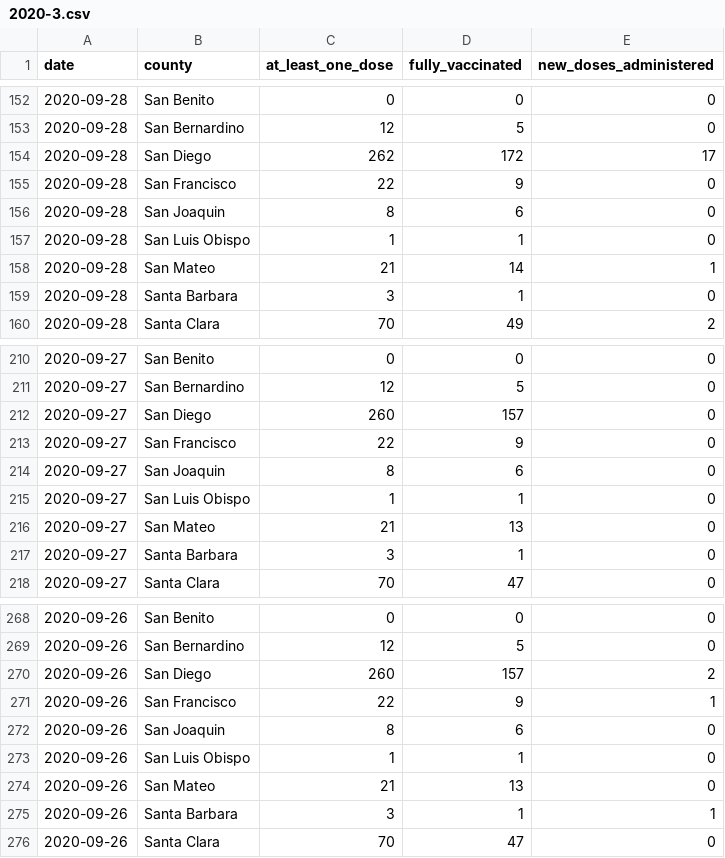
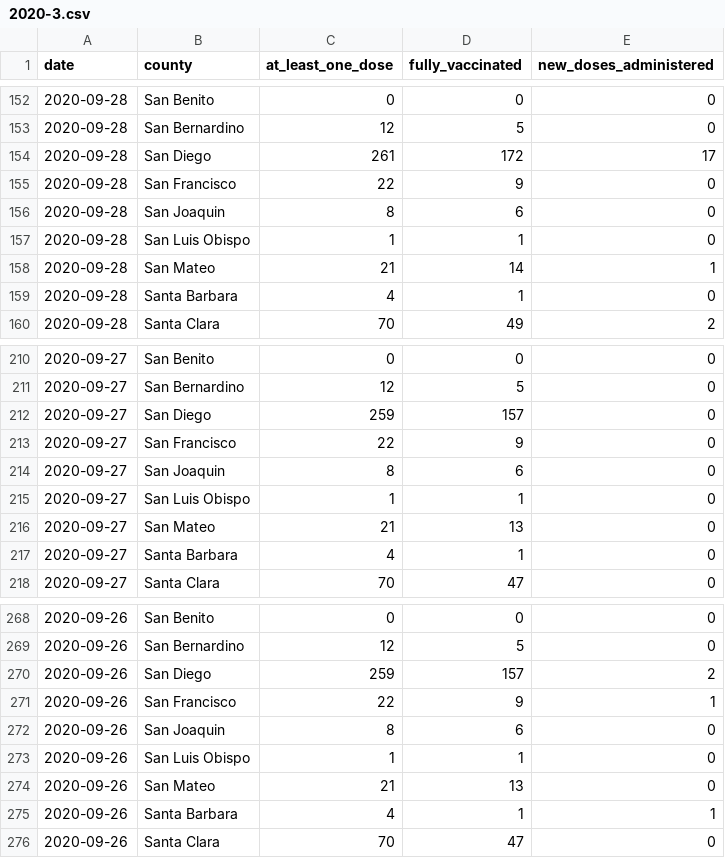
Before and after one commit to epibiostat/health-atlas-scrapers, a CSV file: county-vaccinations/data/2020-3.csv, drawn as a sheet; only a part is shown, gaps mark what is left out; the diff covers the shown part only.

```diff
--- a/county-vaccinations/data/2020-3.csv
+++ b/county-vaccinations/data/2020-3.csv
@@ -153,3 +153,3 @@ date,county,at_least_one_dose,fully_vaccinated,new_doses_administered
 2020-09-28,San Bernardino,12,5,0
-2020-09-28,San Diego,262,172,17
+2020-09-28,San Diego,261,172,17
 2020-09-28,San Francisco,22,9,0
@@ -158,3 +158,3 @@ date,county,at_least_one_dose,fully_vaccinated,new_doses_administered
 2020-09-28,San Mateo,21,14,1
-2020-09-28,Santa Barbara,3,1,0
+2020-09-28,Santa Barbara,4,1,0
 2020-09-28,Santa Clara,70,49,2
@@ -211,3 +211,3 @@ date,county,at_least_one_dose,fully_vaccinated,new_doses_administered
 2020-09-27,San Bernardino,12,5,0
-2020-09-27,San Diego,260,157,0
+2020-09-27,San Diego,259,157,0
 2020-09-27,San Francisco,22,9,0
@@ -216,3 +216,3 @@ date,county,at_least_one_dose,fully_vaccinated,new_doses_administered
 2020-09-27,San Mateo,21,13,0
-2020-09-27,Santa Barbara,3,1,0
+2020-09-27,Santa Barbara,4,1,0
 2020-09-27,Santa Clara,70,47,0
@@ -269,3 +269,3 @@ date,county,at_least_one_dose,fully_vaccinated,new_doses_administered
 2020-09-26,San Bernardino,12,5,0
-2020-09-26,San Diego,260,157,2
+2020-09-26,San Diego,259,157,2
 2020-09-26,San Francisco,22,9,1
@@ -274,3 +274,3 @@ date,county,at_least_one_dose,fully_vaccinated,new_doses_administered
 2020-09-26,San Mateo,21,13,0
-2020-09-26,Santa Barbara,3,1,1
+2020-09-26,Santa Barbara,4,1,1
 2020-09-26,Santa Clara,70,47,0
```
Also changed, not shown: 67 edited cells elsewhere in this file, county-vaccinations/data/2020-4.csv, county-vaccinations/data/2021-1.csv, 3 other files.
